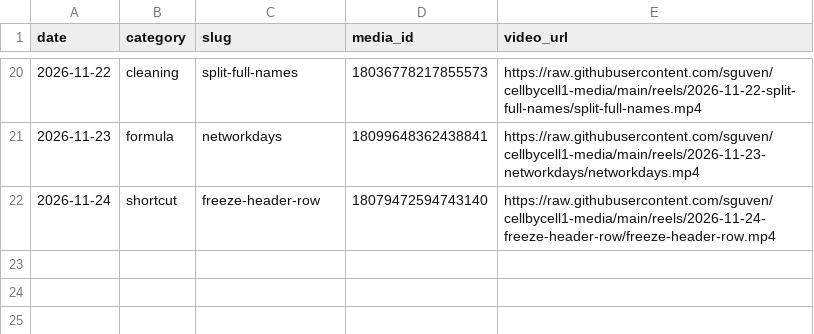
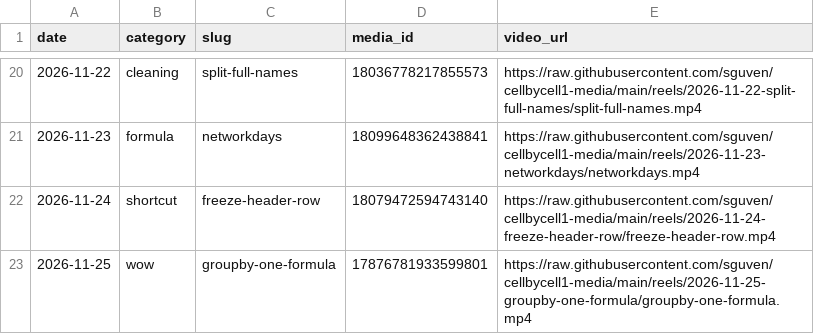
Before and after one commit to sguven/cellbycell1-media, a CSV file: content/posted.csv, drawn as a sheet; only a part is shown, gaps mark what is left out; the diff names each change by its address in the sheet, - before the commit and + after, or states it on an @@ line.

```diff
--- a/content/posted.csv
+++ b/content/posted.csv
+row 23: 2026-11-25 | wow | groupby-one-formula | 17876781933599801 | https://raw.githubusercontent.com/sguven/cellbycell1-media/main/reels/2026-11-25-groupby-one-formula/groupby-one-formula.mp4
```
